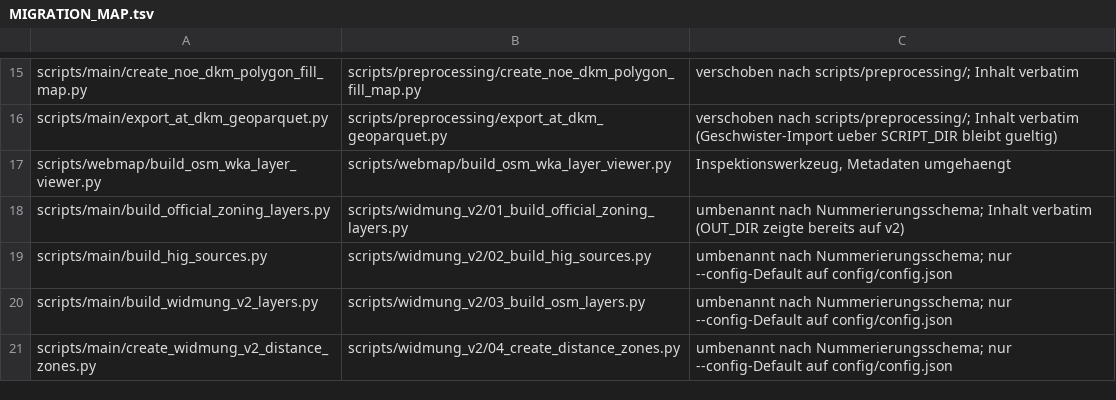
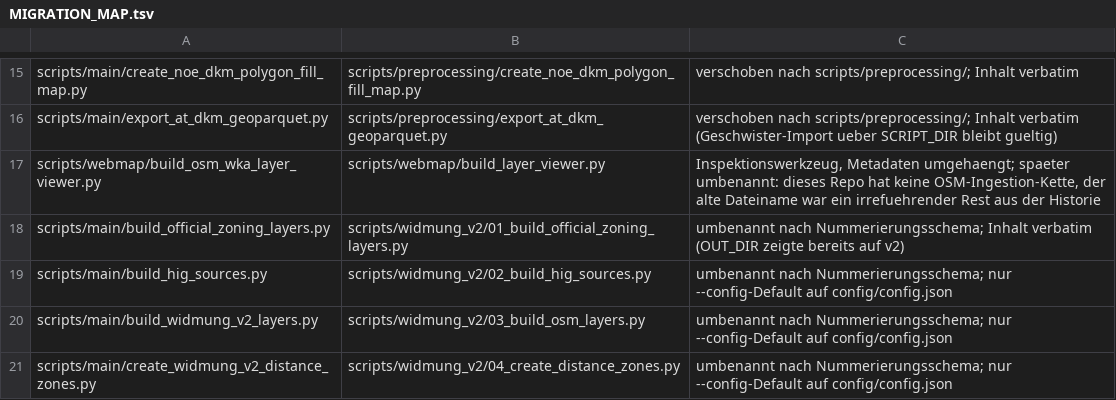
Before and after one commit to hurtjan/windkraft-oe-abschichtung, a TSV file: docs/MIGRATION_MAP.tsv, drawn as a sheet; only a part is shown, gaps mark what is left out.

```diff
--- a/docs/MIGRATION_MAP.tsv
+++ b/docs/MIGRATION_MAP.tsv
@@ -16,3 +16,3 @@ scripts/main/create_noe_dkm_polygon_fill_map.py	scripts/preprocessing/create_noe
 scripts/main/export_at_dkm_geoparquet.py	scripts/preprocessing/export_at_dkm_geoparquet.py	verschoben nach scripts/preprocessing/; Inhalt verbatim (Geschwister-Import ueber SCRIPT_DIR bleibt gueltig)
-scripts/webmap/build_osm_wka_layer_viewer.py	scripts/webmap/build_osm_wka_layer_viewer.py	Inspektionswerkzeug, Metadaten umgehaengt
+scripts/webmap/build_osm_wka_layer_viewer.py	scripts/webmap/build_layer_viewer.py	Inspektionswerkzeug, Metadaten umgehaengt; spaeter umbenannt: dieses Repo hat keine OSM-Ingestion-Kette, der alte Dateiname war ein irrefuehrender Rest aus der Historie
 scripts/main/build_official_zoning_layers.py	scripts/widmung_v2/01_build_official_zoning_layers.py	umbenannt nach Nummerierungsschema; Inhalt verbatim (OUT_DIR zeigte bereits auf v2)
```
Also changed, not shown: 3 other files.
